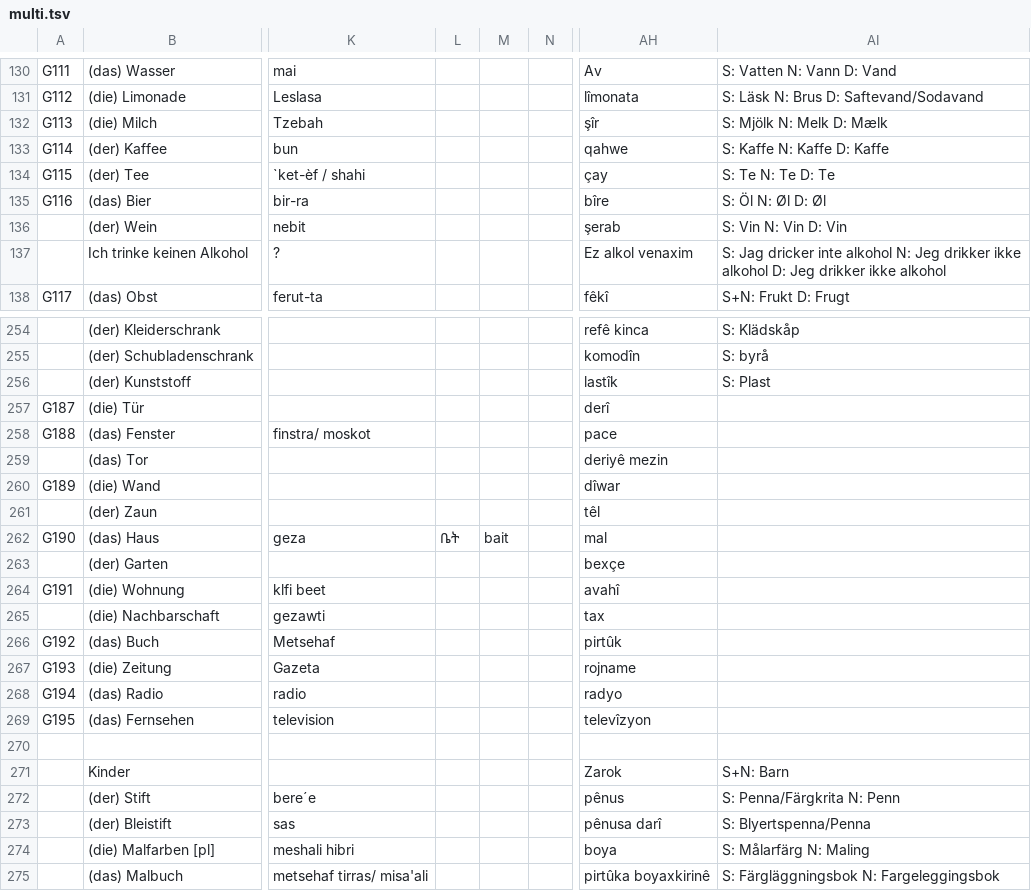
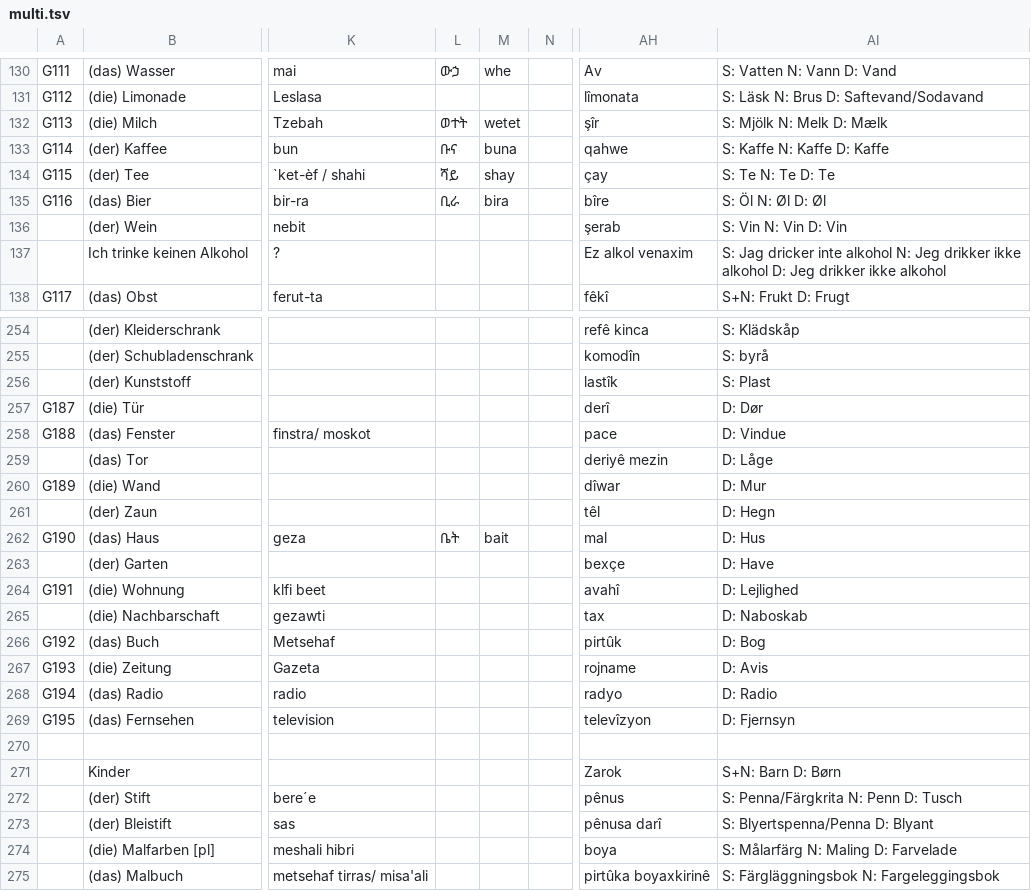
Before and after one commit to refugee-phrasebook/backendscripts, a TSV file: bash-scripts-for-pdf-generation/download/tsv/multi.tsv, drawn as a sheet; only a part is shown, gaps mark what is left out; the diff covers the shown part only; the diff names each change by its address in the sheet, - before the commit and + after, or states it on an @@ line.

```diff
--- a/bash-scripts-for-pdf-generation/download/tsv/multi.tsv
+++ b/bash-scripts-for-pdf-generation/download/tsv/multi.tsv
-L130: (empty)
+L130: ውኃ
-M130: (empty)
+M130: whe
-L132: (empty)
+L132: ወተት
-M132: (empty)
+M132: wetet
-L133: (empty)
+L133: ቡና
-M133: (empty)
+M133: buna
-L134: (empty)
+L134: ሻይ
-M134: (empty)
+M134: shay
-L135: (empty)
+L135: ቢራ
-M135: (empty)
+M135: bira
-AI257: (empty)
+AI257: D: Dør
-AI258: (empty)
+AI258: D: Vindue
-AI259: (empty)
+AI259: D: Låge
-AI260: (empty)
+AI260: D: Mur
-AI261: (empty)
+AI261: D: Hegn
-AI262: (empty)
+AI262: D: Hus
-AI263: (empty)
+AI263: D: Have
-AI264: (empty)
+AI264: D: Lejlighed
-AI265: (empty)
+AI265: D: Naboskab
-AI266: (empty)
+AI266: D: Bog
-AI267: (empty)
+AI267: D: Avis
-AI268: (empty)
+AI268: D: Radio
-AI269: (empty)
+AI269: D: Fjernsyn
-AI271: S+N: Barn
+AI271: S+N: Barn D: Børn
-AI272: S: Penna/Färgkrita N: Penn
+AI272: S: Penna/Färgkrita N: Penn D: Tusch
-AI273: S: Blyertspenna/Penna
+AI273: S: Blyertspenna/Penna D: Blyant
-AI274: S: Målarfärg N: Maling
+AI274: S: Målarfärg N: Maling D: Farvelade
```
Also changed, not shown: 109 edited cells elsewhere in this file, 9 other files.
